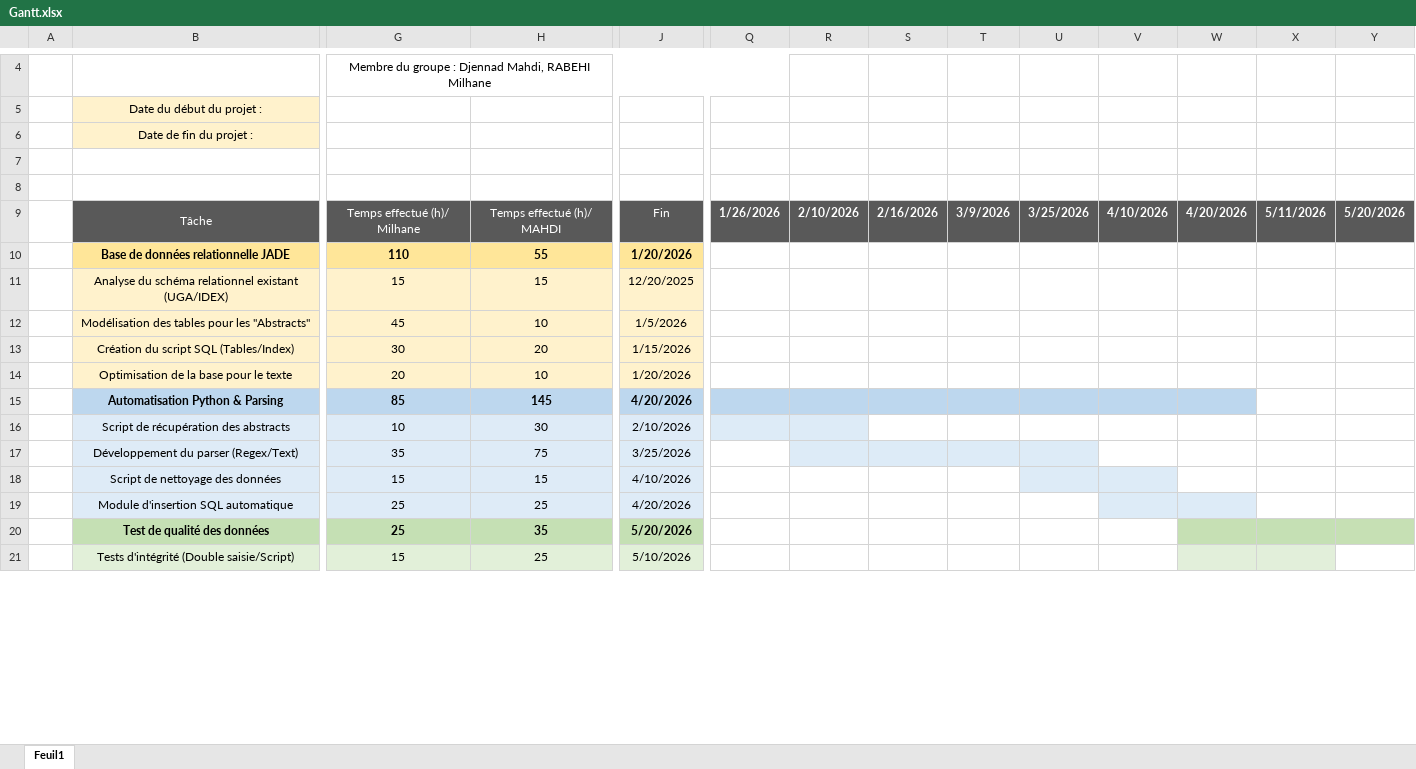
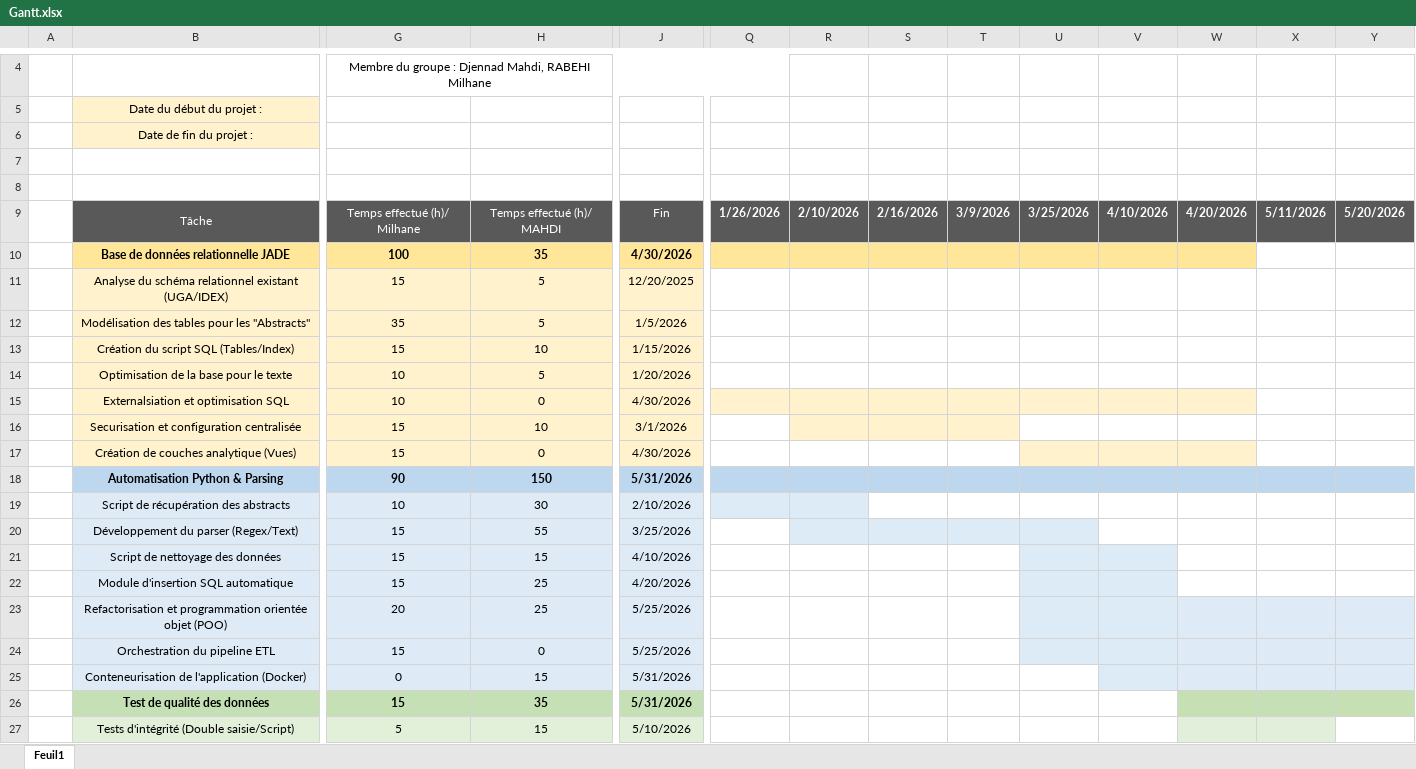
Before and after one commit to Milhane69/ProjetJADE-Sujet1, an Excel workbook: Gantt.xlsx, sheet Feuil1, drawn as a sheet; only a part is shown, gaps mark what is left out; values as stored, in another font and other column widths than the file's, no borders; charts and pictures not drawn; addresses are those after the commit; rows hold the shown columns only; the diff covers the shown part only; the diff names each change by its address in the sheet, - before the commit and + after, or states it on an @@ line.

```diff
--- a/Gantt.xlsx (sheet Feuil1)
+++ b/Gantt.xlsx (sheet Feuil1)
-G10: 110
+G10: 100
-H10: 55
+H10: 35
-J10: 1/20/2026
+J10: 4/30/2026
-Q10:W10 fill: none
+Q10:W10 fill: #FFE699
-H11: 15
+H11: 5
-G12: 45
+G12: 35
-H12: 10
+H12: 5
-G13: 30
+G13: 15
-H13: 20
+H13: 10
-G14: 20
+G14: 10
-H14: 10
+H14: 5
+row 15:  | Externalsiation et optimisation SQL | 10 | 0 | 4/30/2026
+row 16:  | Securisation et configuration centralisée | 15 | 10 | 3/1/2026
+row 17:  | Création de couches analytique (Vues) | 15 | 0 | 4/30/2026
-G18: 85
+G18: 90
-H18: 145
+H18: 150
-J18: 4/20/2026
+J18: 5/31/2026
-X18:Y18 fill: none
+X18:Y18 fill: #BDD7EE
-G20: 35
+G20: 15
-H20: 75
+H20: 55
-G22: 25
+G22: 15
-U22 fill: none
+U22 fill: #DDEBF7
-W22 fill: #DDEBF7
+W22 fill: none
+row 23:  | Refactorisation et programmation orientée objet (POO) | 20 | 25 | 5/25/2026
+row 24:  | Orchestration du pipeline ETL | 15 | 0 | 5/25/2026
+row 25:  | Conteneurisation de l'application (Docker) | 0 | 15 | 5/31/2026
-G26: 25
+G26: 15
-J26: 5/20/2026
+J26: 5/31/2026
-G27: 15
+G27: 5
-H27: 25
+H27: 15
```
Also changed, not shown: 6 added rows, 3 edited cells and cell formats elsewhere in this sheet, formulas that keep their value, charts or pictures, 29 other files.
